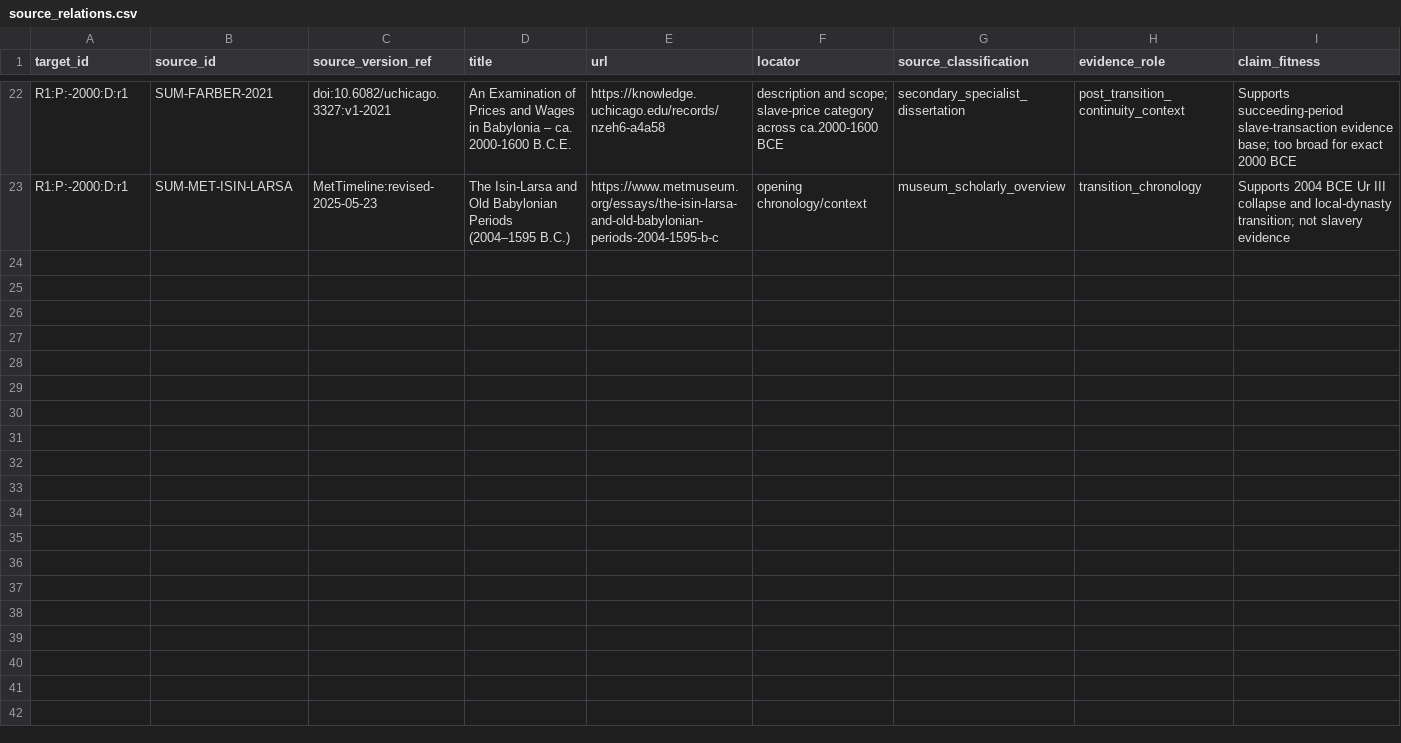
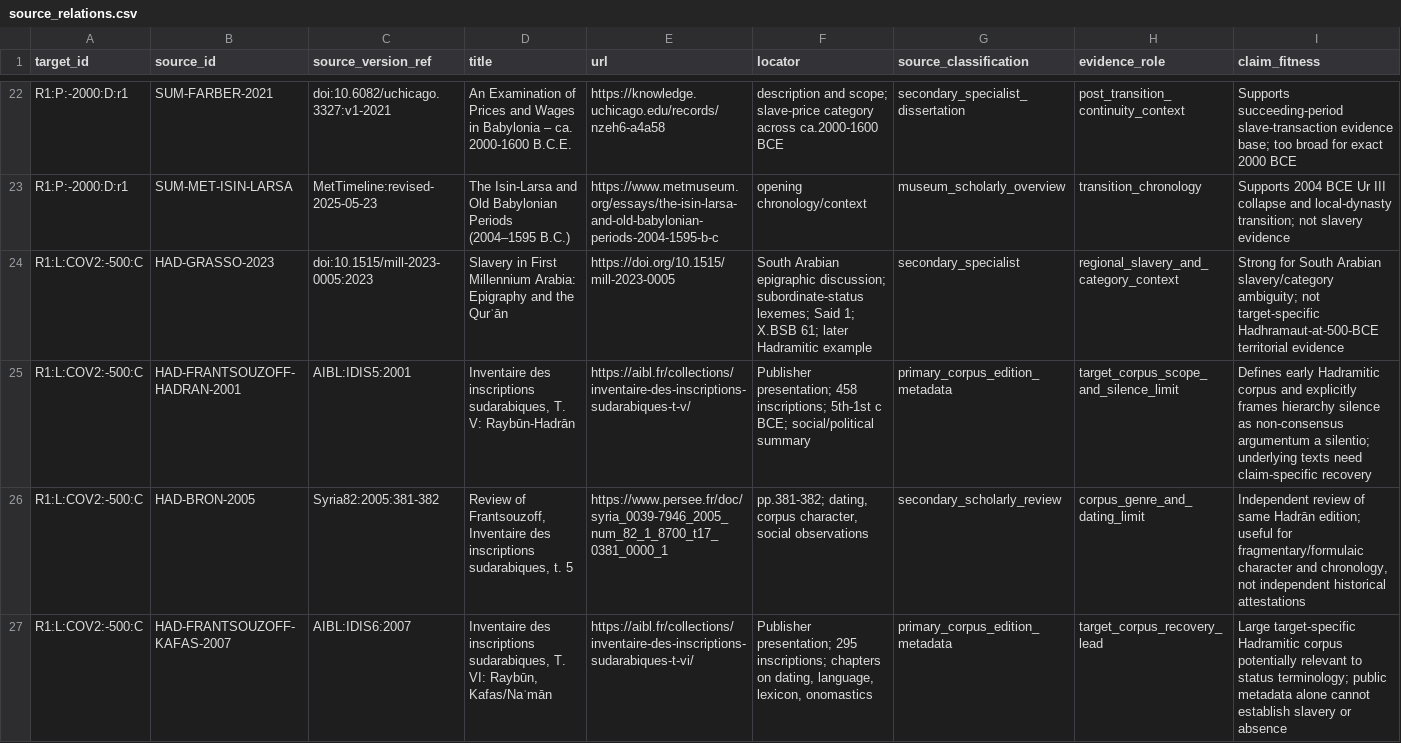
Before and after one commit to kaastumor/Slavery, a CSV file: experiments/exp04-blind-frontier/source_relations.csv, drawn as a sheet; only a part is shown, gaps mark what is left out; rows hold the shown columns only; the diff covers the shown part only; the diff names each change by its address in the sheet, - before the commit and + after, or states it on an @@ line.

Commit message:
EXP-04: register Hadhramaut evidence sources

```diff
--- a/experiments/exp04-blind-frontier/source_relations.csv
+++ b/experiments/exp04-blind-frontier/source_relations.csv
+row 24: R1:L:COV2:-500:C | HAD-GRASSO-2023 | doi:10.1515/mill-2023-0005:2023 | Slavery in First Millennium Arabia: Epigraphy and the Qurʾān | https://doi.org/10.1515/mill-2023-0005 | South Arabian epigraphic discussion; subordinate-status lexemes; Said 1; X.BSB 61; later Hadramitic example | secondary_specialist | regional_slavery_and_category_context | Strong for South Arabian slavery/category ambiguity; not target-specific Hadhramaut-at-500-BCE territorial evidence
+row 25: R1:L:COV2:-500:C | HAD-FRANTSOUZOFF-HADRAN-2001 | AIBL:IDIS5:2001 | Inventaire des inscriptions sudarabiques, T. V: Raybūn-Hadrān | https://aibl.fr/collections/inventaire-des-inscriptions-sudarabiques-t-v/ | Publisher presentation; 458 inscriptions; 5th-1st c BCE; social/political summary | primary_corpus_edition_metadata | target_corpus_scope_and_silence_limit | Defines early Hadramitic corpus and explicitly frames hierarchy silence as non-consensus argumentum a silentio; underlying texts need claim-specific recovery
+row 26: R1:L:COV2:-500:C | HAD-BRON-2005 | Syria82:2005:381-382 | Review of Frantsouzoff, Inventaire des inscriptions sudarabiques, t. 5 | https://www.persee.fr/doc/syria_0039-7946_2005_num_82_1_8700_t17_0381_0000_1 | pp.381-382; dating, corpus character, social observations | secondary_scholarly_review | corpus_genre_and_dating_limit | Independent review of same Hadrān edition; useful for fragmentary/formulaic character and chronology, not independent historical attestations
+row 27: R1:L:COV2:-500:C | HAD-FRANTSOUZOFF-KAFAS-2007 | AIBL:IDIS6:2007 | Inventaire des inscriptions sudarabiques, T. VI: Raybūn, Kafas/Naʿmān | https://aibl.fr/collections/inventaire-des-inscriptions-sudarabiques-t-vi/ | Publisher presentation; 295 inscriptions; chapters on dating, language, lexicon, onomastics | primary_corpus_edition_metadata | target_corpus_recovery_lead | Large target-specific Hadramitic corpus potentially relevant to status terminology; public metadata alone cannot establish slavery or absence
```
Also changed, not shown: 4 added rows elsewhere in this file.
